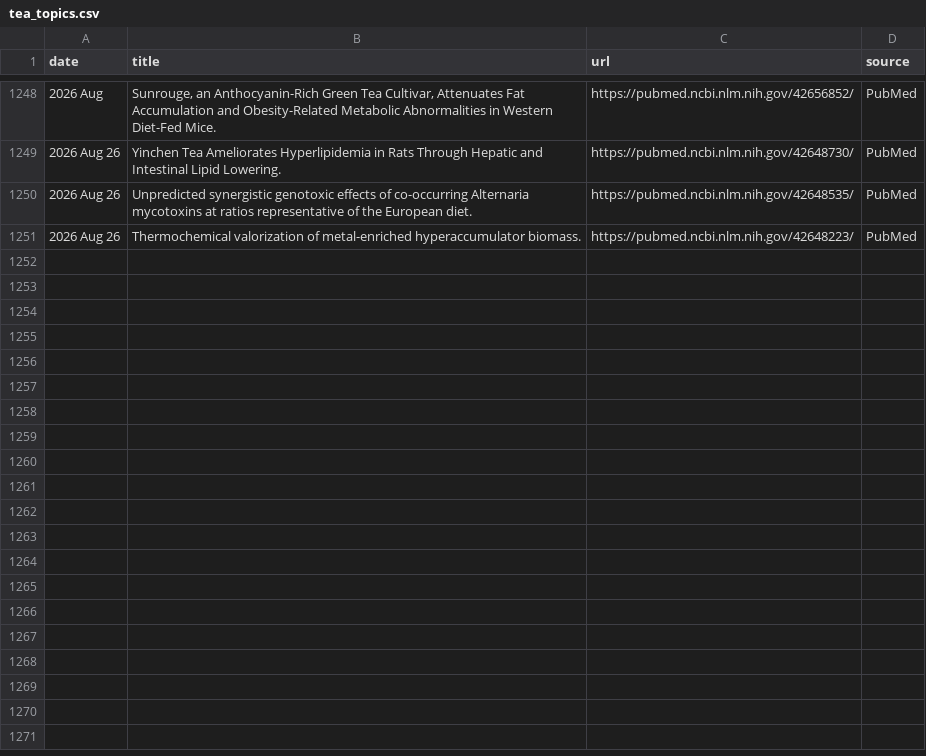
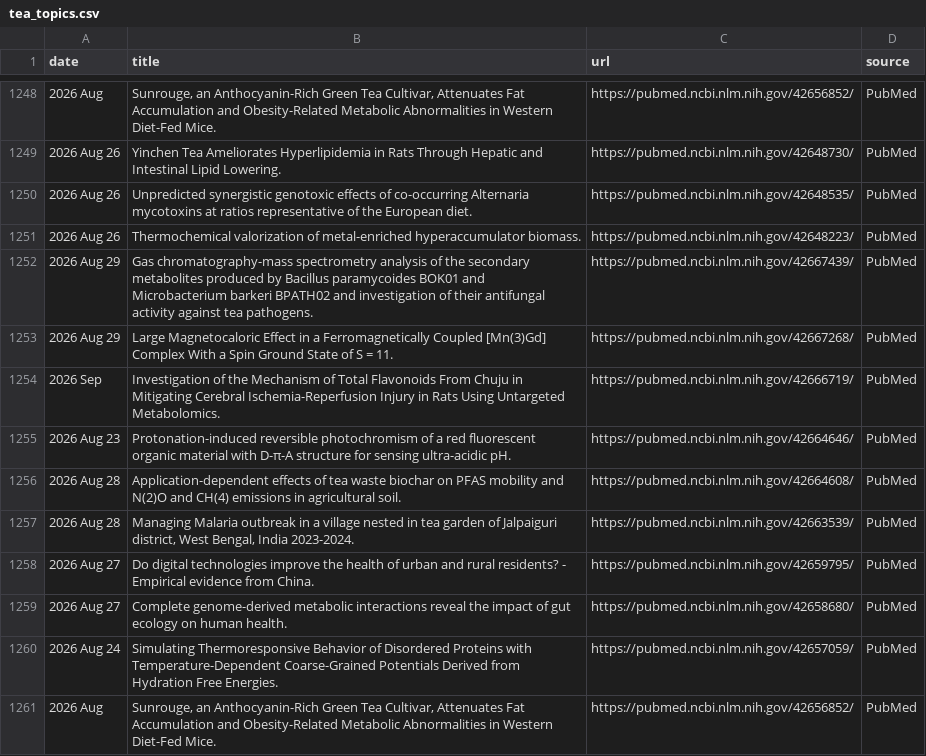
Before and after one commit to Coma4130/tea-scraper, a CSV file: tea_topics.csv, drawn as a sheet; only a part is shown, gaps mark what is left out.

```diff
--- a/tea_topics.csv
+++ b/tea_topics.csv
@@ -1251 +1251,11 @@
 2026 Aug 26,Thermochemical valorization of metal-enriched hyperaccumulator biomass.,https://pubmed.ncbi.nlm.nih.gov/42648223/,PubMed
+2026 Aug 29,Gas chromatography-mass spectrometry analysis of the secondary metabolites produced by Bacillus paramycoides BOK01 and Microbacterium barkeri BPATH02 and investigation of their antifungal activity against tea pathogens.,https://pubmed.ncbi.nlm.nih.gov/42667439/,PubMed
+2026 Aug 29,Large Magnetocaloric Effect in a Ferromagnetically Coupled [Mn(3)Gd] Complex With a Spin Ground State of S = 11.,https://pubmed.ncbi.nlm.nih.gov/42667268/,PubMed
+2026 Sep,Investigation of the Mechanism of Total Flavonoids From Chuju in Mitigating Cerebral Ischemia-Reperfusion Injury in Rats Using Untargeted Metabolomics.,https://pubmed.ncbi.nlm.nih.gov/42666719/,PubMed
+2026 Aug 23,Protonation-induced reversible photochromism of a red fluorescent organic material with D-π-A structure for sensing ultra-acidic pH.,https://pubmed.ncbi.nlm.nih.gov/42664646/,PubMed
+2026 Aug 28,Application-dependent effects of tea waste biochar on PFAS mobility and N(2)O and CH(4) emissions in agricultural soil.,https://pubmed.ncbi.nlm.nih.gov/42664608/,PubMed
+2026 Aug 28,"Managing Malaria outbreak in a village nested in tea garden of Jalpaiguri district, West Bengal, India 2023-2024.",https://pubmed.ncbi.nlm.nih.gov/42663539/,PubMed
+2026 Aug 27,Do digital technologies improve the health of urban and rural residents? - Empirical evidence from China.,https://pubmed.ncbi.nlm.nih.gov/42659795/,PubMed
+2026 Aug 27,Complete genome-derived metabolic interactions reveal the impact of gut ecology on human health.,https://pubmed.ncbi.nlm.nih.gov/42658680/,PubMed
+2026 Aug 24,Simulating Thermoresponsive Behavior of Disordered Proteins with Temperature-Dependent Coarse-Grained Potentials Derived from Hydration Free Energies.,https://pubmed.ncbi.nlm.nih.gov/42657059/,PubMed
+2026 Aug,"Sunrouge, an Anthocyanin-Rich Green Tea Cultivar, Attenuates Fat Accumulation and Obesity-Related Metabolic Abnormalities in Western Diet-Fed Mice.",https://pubmed.ncbi.nlm.nih.gov/42656852/,PubMed
```
